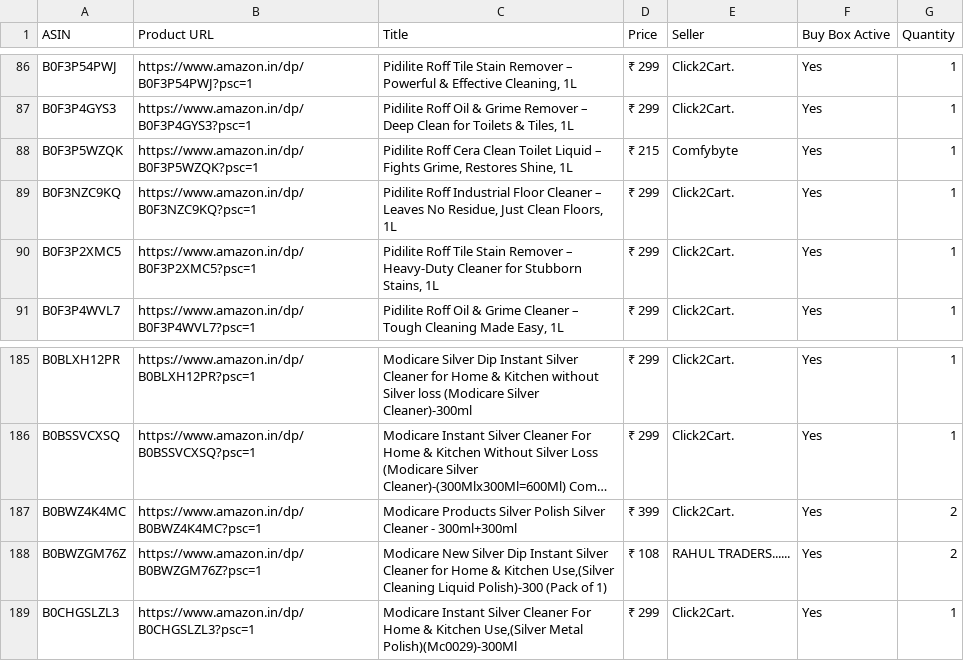
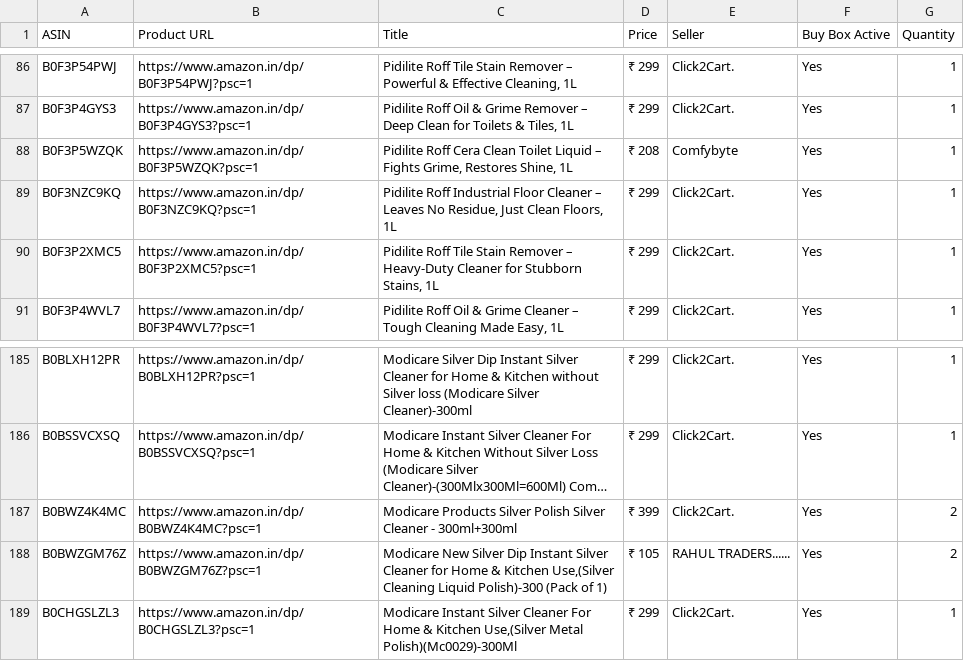
Before and after one commit to egaurav006/amazon-scraper, a CSV file: amazon_data.csv, drawn as a sheet; only a part is shown, gaps mark what is left out; long unchanged cells end in …; the diff covers the shown part only; the diff names each change by its address in the sheet, - before the commit and + after, or states it on an @@ line.

```diff
--- a/amazon_data.csv
+++ b/amazon_data.csv
-D88 (Price): ₹ 215
+D88 (Price): ₹ 208
-D188 (Price): ₹ 108
+D188 (Price): ₹ 105
```
Also changed, not shown: 16 edited cells elsewhere in this file.
